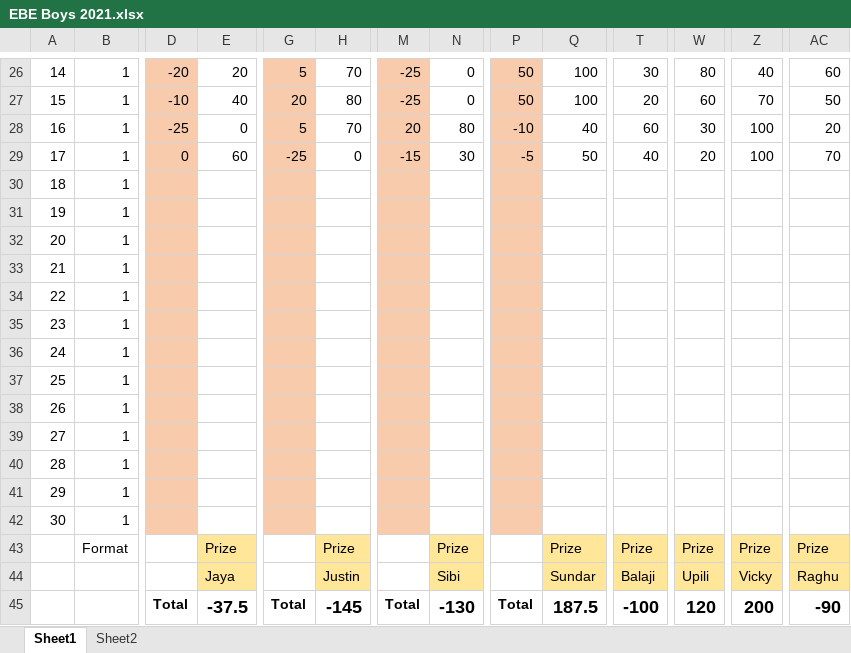
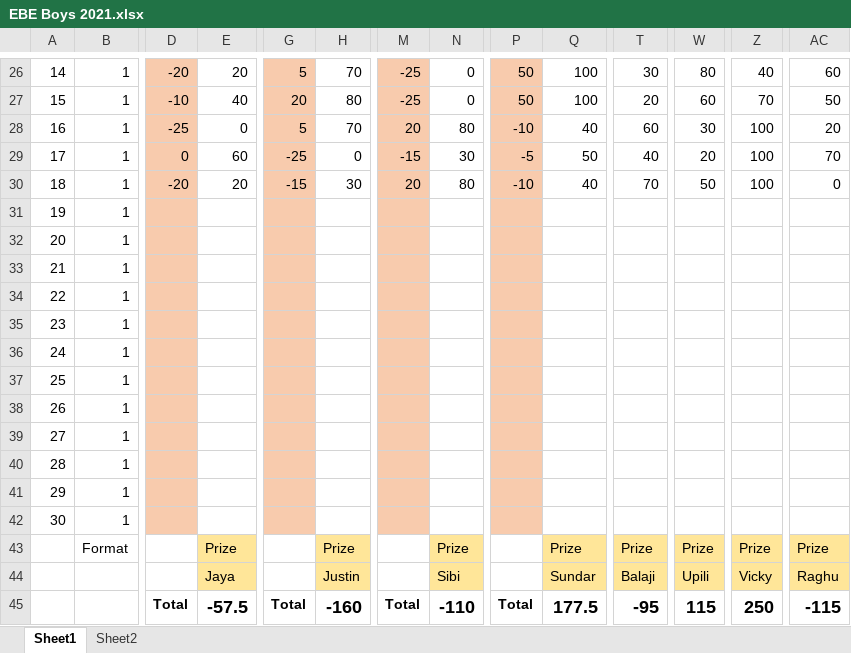
Before and after one commit to PaulJustin/IPL, an Excel workbook: 2021/EBE Boys 2021.xlsx, sheet Sheet1, drawn as a sheet; only a part is shown, gaps mark what is left out; values as stored, in another font and other column widths than the file's, no borders; conditional formats not drawn; removed rows and columns are numbered as before the commit, all else as after; rows hold the shown columns only; the diff names each change by its address in the sheet, - before the commit and + after, or states it on an @@ line.

```diff
--- a/2021/EBE Boys 2021.xlsx (sheet Sheet1)
+++ b/2021/EBE Boys 2021.xlsx (sheet Sheet1)
-row 30: 18 | 1
+row 30: 18 | 1 | -20 | 20 | -15 | 30 | 20 | 80 | -10 | 40 | 70 | 50 | 100 | 0
-E45: -37.5
+E45: -57.5
-H45: -145
+H45: -160
-N45: -130
+N45: -110
-Q45: 187.5
+Q45: 177.5
-T45: -100
+T45: -95
-W45: 120
+W45: 115
-Z45: 200
+Z45: 250
-AC45: -90
+AC45: -115
```
Also changed, not shown: 2021/AFA 2021.xlsx.
